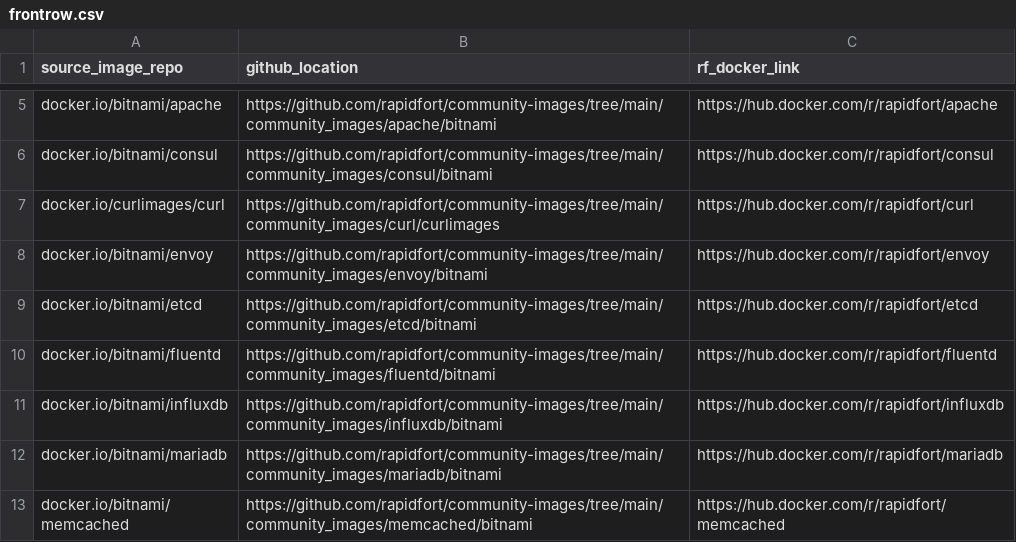
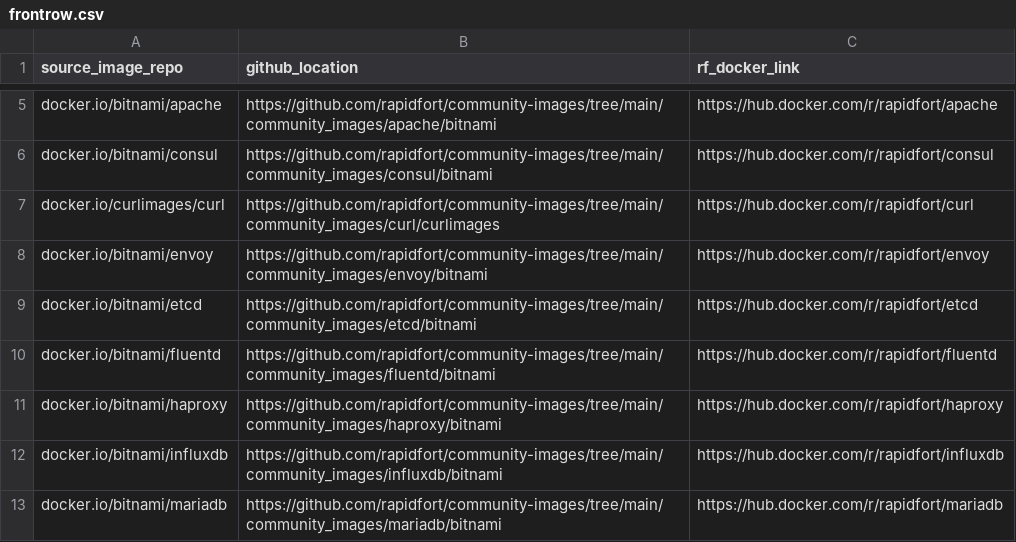
Before and after one commit to mridul549/community-images, a CSV file: frontrow.csv, drawn as a sheet; only a part is shown, gaps mark what is left out; the shorter side is filled out with more unchanged rows; the diff names each change by its address in the sheet, - before the commit and + after, or states it on an @@ line.

Commit message:
Haproxy adder (#178)
* Image.yml created

* Added configuration files for haproxy server

* Redefined docker-compose

* added roundrobin check in dc_coverage

* adding 3rd sample server

* changed haproxy config

* changed haproxy config

* changed haproxy config

* changed haproxy config

* added routes in php sample server

* added routes in php sample server

* added routes in php sample server

* added routes in php sample server

* added routes in php sample server

* added routes in php sample server

* added routes in php sample server

* Shifting to flask sample servers

* Shifting to flask sample servers

* added requirements to flask server

* added requirements to flask server

* added requirements to flask server

* added requirements to flask server

* added requirements to flask server

* added requirements to flask server

* added requirements to flask server

* fixed the haproxy config

* Adding acl deny functionality

* Adding tcp mode

* Covered 50% of the total functionalities

* Adding more functionality

* added most of the functionalities

* checker

* checker

* checker

* checker

* checker

* using rapidfort flaskapp

* flaskapp check1

* flaskapp check2

* flaskapp check3

* flaskapp check4

* flaskapp check5

* flask app failed, reverting back

* python image check

* python image check

* python image check

* coverage fix

* coverage fix2

* coverage fix3

* done till harden coverage

* done till harden coverage

* check for ssl functionality

* added k8s script

* modified k8s runtime script

* modifying readme

* added changes

* added changes

* added changes

* added changes

* added changes

* add readme 1

* Revert "add readme 1"

This reverts commit 567c7972e3300c878d96fef6deda74ab88b6ffad.

* Revert "add readme 1"

This reverts commit 567c7972e3300c878d96fef6deda74ab88b6ffad.

* test

* added readme

* added haproxy in list

* fix readme

* add assets

* add liencese

* Add zk assets

Co-authored-by: Vinod Gupta <vinod@rapidfort.com>

```diff
--- a/frontrow.csv
+++ b/frontrow.csv
+row 11: docker.io/bitnami/haproxy | https://github.com/rapidfort/community-images/tree/main/community_images/haproxy/bitnami | https://hub.docker.com/r/rapidfort/haproxy
```
Also changed, not shown: 26 other files.
